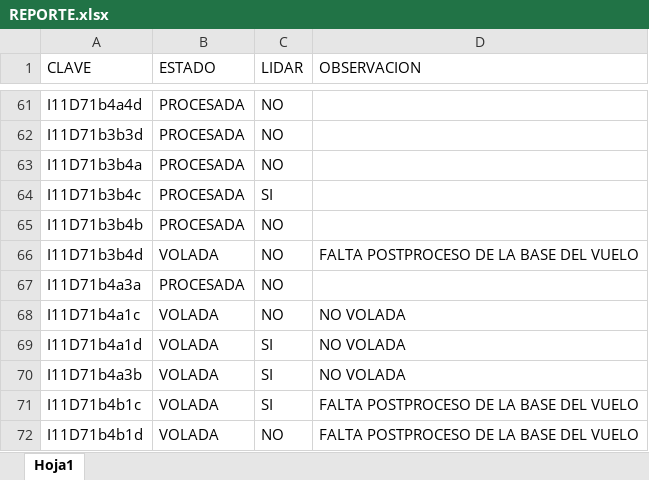
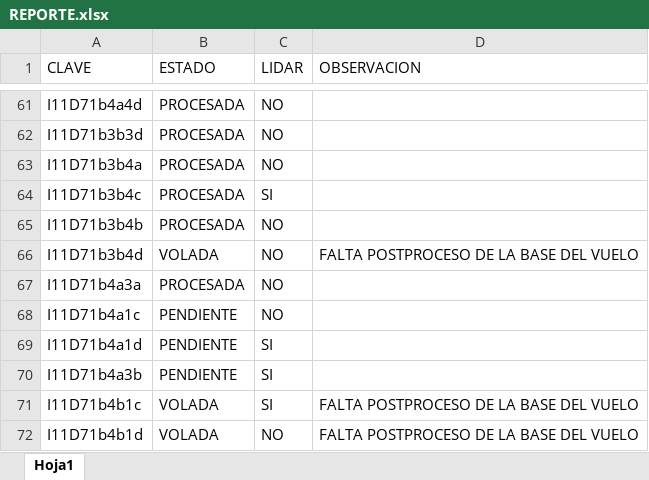
Before and after one commit to INYGEO/REPORTE, an Excel workbook: REPORTE.xlsx, sheet Hoja1, drawn as a sheet; only a part is shown, gaps mark what is left out; values as stored, in another font and other column widths than the file's, no cell formats; the diff covers the shown part only; the diff names each change by its address in the sheet, - before the commit and + after, or states it on an @@ line.

```diff
--- a/REPORTE.xlsx (sheet Hoja1)
+++ b/REPORTE.xlsx (sheet Hoja1)
-B68:B70 (ESTADO): VOLADA
+B68:B70 (ESTADO): PENDIENTE
-D68:D70 (OBSERVACION): NO VOLADA
+D68:D70 (OBSERVACION): (empty)
```
Also changed, not shown: 8 added rows and 8 removed rows elsewhere in this sheet, cell formats.
